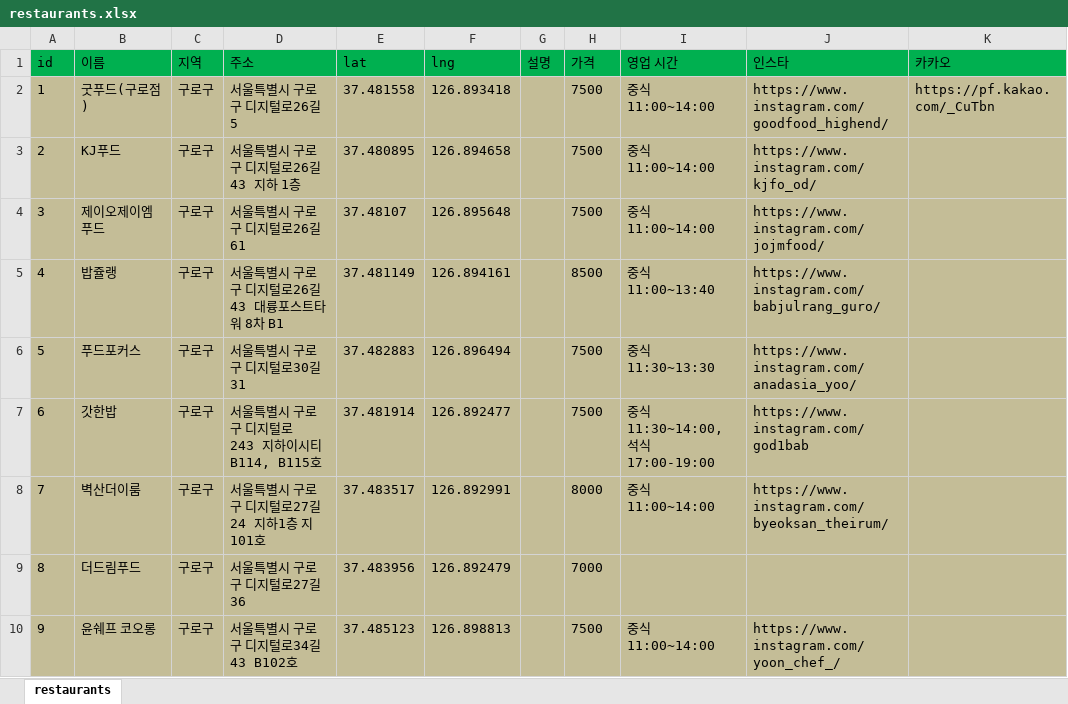
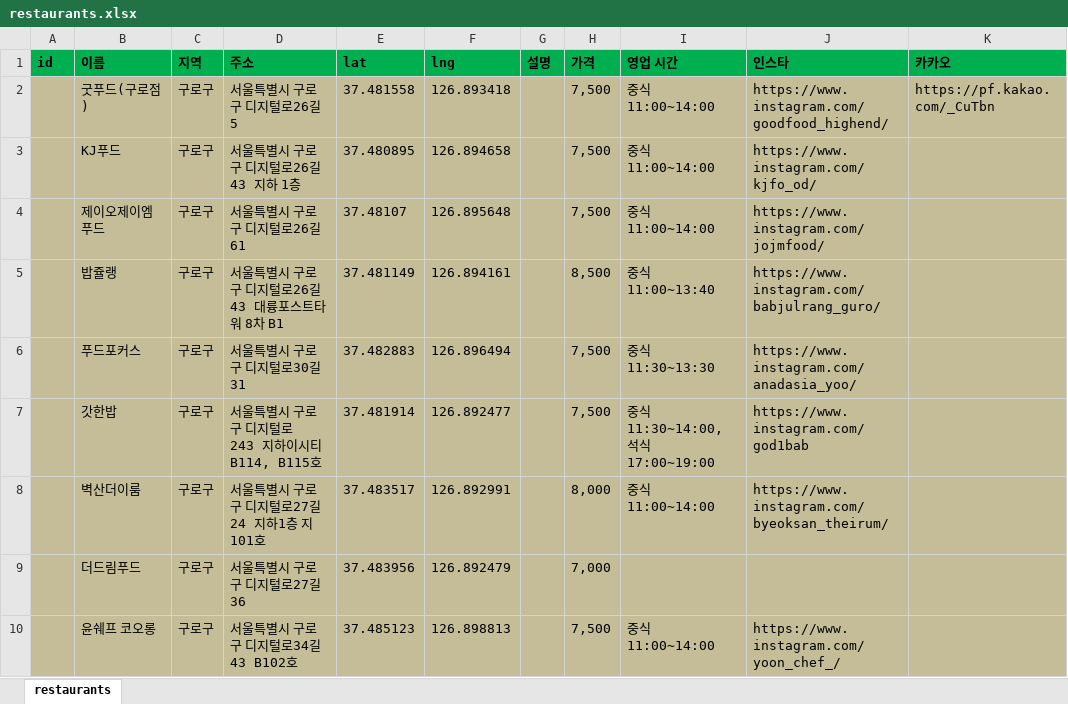
Before and after one commit to woodyaudio/Marble-Table, an Excel workbook: data/restaurants.xlsx, sheet restaurants, drawn as a sheet; only a part is shown; values as stored, in another font and other column widths than the file's, no borders; the diff covers the shown part only; the diff names each change by its address in the sheet, - before the commit and + after, or states it on an @@ line.

Commit message:
Add files via upload

```diff
--- a/data/restaurants.xlsx (sheet restaurants)
+++ b/data/restaurants.xlsx (sheet restaurants)
-A1:K1 bold: off
+A1:K1 bold: on
-A2 (id): 1
+A2 (id): (empty)
-H2:H4 (가격): 7500
+H2:H4 (가격): 7,500
-A3 (id): 2
+A3 (id): (empty)
-A4 (id): 3
+A4 (id): (empty)
-A5 (id): 4
+A5 (id): (empty)
-H5 (가격): 8500
+H5 (가격): 8,500
-A6 (id): 5
+A6 (id): (empty)
-H6:H7 (가격): 7500
+H6:H7 (가격): 7,500
-A7 (id): 6
+A7 (id): (empty)
-I7 (영업 시간): 중식 11:30~14:00, 석식 17:00-19:00
+I7 (영업 시간): 중식 11:30~14:00, 석식 17:00~19:00
-A8 (id): 7
+A8 (id): (empty)
-H8 (가격): 8000
+H8 (가격): 8,000
-A9 (id): 8
+A9 (id): (empty)
-H9 (가격): 7000
+H9 (가격): 7,000
-A10 (id): 9
+A10 (id): (empty)
-H10 (가격): 7500
+H10 (가격): 7,500
```
Also changed, not shown: 37 added rows, 3 removed rows and 19 edited cells elsewhere in this sheet.
